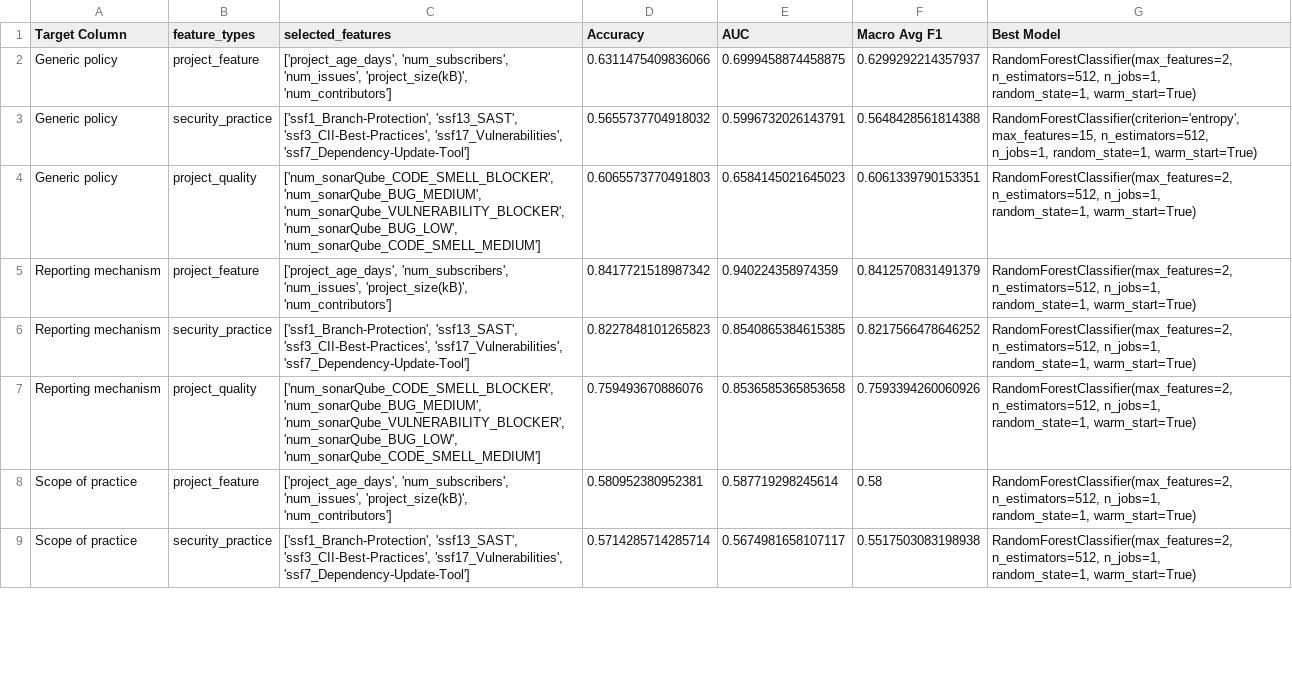
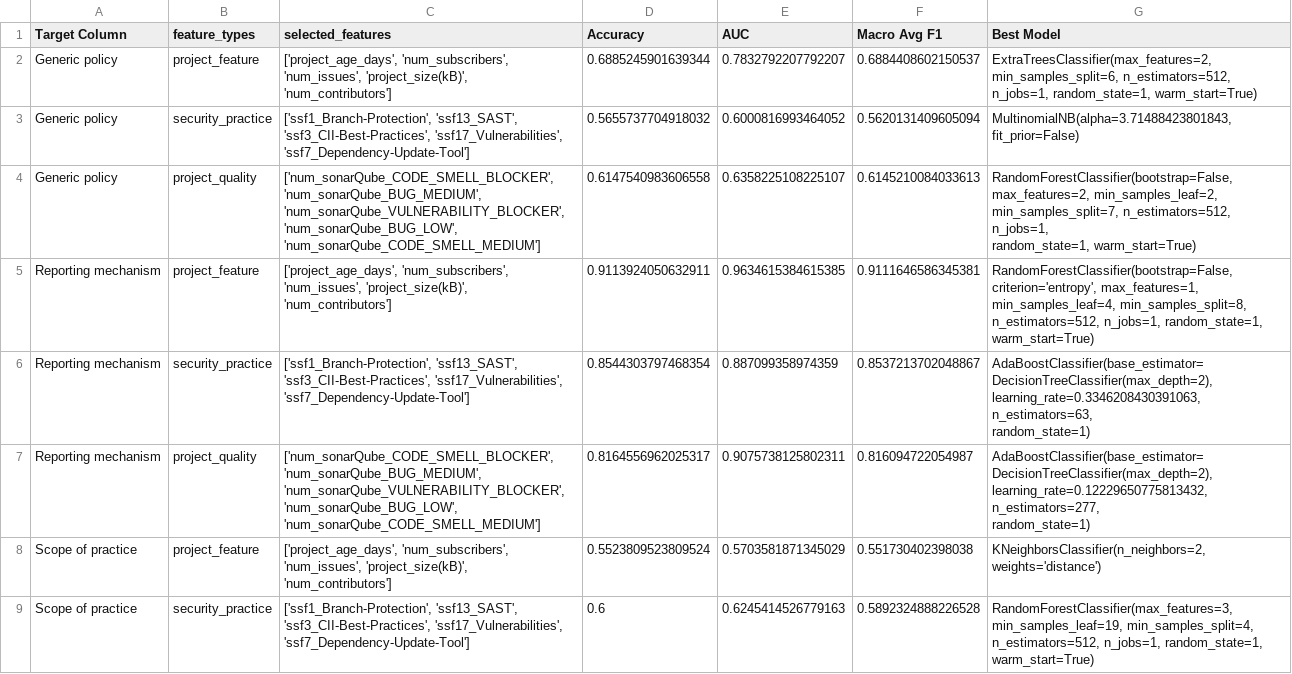
Before and after one commit to bilbribie/autoML, a CSV file: model_results.csv, drawn as a sheet; only a part is shown; the diff covers the shown part only.

Commit message:
Auto-update

```diff
--- a/model_results.csv
+++ b/model_results.csv
@@ -1,17 +1,21 @@
 Target Column,feature_types,selected_features,Accuracy,AUC,Macro Avg F1,Best Model
-Generic policy,project_feature,"['project_age_days', 'num_subscribers', 'num_issues', 'project_size(kB)', 'num_contributors']",0.6311475409836066,0.6999458874458875,0.6299292214357937,"RandomForestClassifier(max_features=2, n_estimators=512, n_jobs=1,
-                       random_state=1, warm_start=True)"
-Generic policy,security_practice,"['ssf1_Branch-Protection', 'ssf13_SAST', 'ssf3_CII-Best-Practices', 'ssf17_Vulnerabilities', 'ssf7_Dependency-Update-Tool']",0.5655737704918032,0.5996732026143791,0.5648428561814388,"RandomForestClassifier(criterion='entropy', max_features=15, n_estimators=512,
-                       n_jobs=1, random_state=1, warm_start=True)"
-Generic policy,project_quality,"['num_sonarQube_CODE_SMELL_BLOCKER', 'num_sonarQube_BUG_MEDIUM', 'num_sonarQube_VULNERABILITY_BLOCKER', 'num_sonarQube_BUG_LOW', 'num_sonarQube_CODE_SMELL_MEDIUM']",0.6065573770491803,0.6584145021645023,0.6061339790153351,"RandomForestClassifier(max_features=2, n_estimators=512, n_jobs=1,
-                       random_state=1, warm_start=True)"
-Reporting mechanism,project_feature,"['project_age_days', 'num_subscribers', 'num_issues', 'project_size(kB)', 'num_contributors']",0.8417721518987342,0.940224358974359,0.8412570831491379,"RandomForestClassifier(max_features=2, n_estimators=512, n_jobs=1,
-                       random_state=1, warm_start=True)"
-Reporting mechanism,security_practice,"['ssf1_Branch-Protection', 'ssf13_SAST', 'ssf3_CII-Best-Practices', 'ssf17_Vulnerabilities', 'ssf7_Dependency-Update-Tool']",0.8227848101265823,0.8540865384615385,0.8217566478646252,"RandomForestClassifier(max_features=2, n_estimators=512, n_jobs=1,
-                       random_state=1, warm_start=True)"
-Reporting mechanism,project_quality,"['num_sonarQube_CODE_SMELL_BLOCKER', 'num_sonarQube_BUG_MEDIUM', 'num_sonarQube_VULNERABILITY_BLOCKER', 'num_sonarQube_BUG_LOW', 'num_sonarQube_CODE_SMELL_MEDIUM']",0.759493670886076,0.8536585365853658,0.7593394260060926,"RandomForestClassifier(max_features=2, n_estimators=512, n_jobs=1,
-                       random_state=1, warm_start=True)"
-Scope of practice,project_feature,"['project_age_days', 'num_subscribers', 'num_issues', 'project_size(kB)', 'num_contributors']",0.580952380952381,0.587719298245614,0.58,"RandomForestClassifier(max_features=2, n_estimators=512, n_jobs=1,
-                       random_state=1, warm_start=True)"
-Scope of practice,security_practice,"['ssf1_Branch-Protection', 'ssf13_SAST', 'ssf3_CII-Best-Practices', 'ssf17_Vulnerabilities', 'ssf7_Dependency-Update-Tool']",0.5714285714285714,0.5674981658107117,0.5517503083198938,"RandomForestClassifier(max_features=2, n_estimators=512, n_jobs=1,
-                       random_state=1, warm_start=True)"
+Generic policy,project_feature,"['project_age_days', 'num_subscribers', 'num_issues', 'project_size(kB)', 'num_contributors']",0.6885245901639344,0.7832792207792207,0.6884408602150537,"ExtraTreesClassifier(max_features=2, min_samples_split=6, n_estimators=512,
+                     n_jobs=1, random_state=1, warm_start=True)"
+Generic policy,security_practice,"['ssf1_Branch-Protection', 'ssf13_SAST', 'ssf3_CII-Best-Practices', 'ssf17_Vulnerabilities', 'ssf7_Dependency-Update-Tool']",0.5655737704918032,0.6000816993464052,0.5620131409605094,"MultinomialNB(alpha=3.71488423801843, fit_prior=False)"
+Generic policy,project_quality,"['num_sonarQube_CODE_SMELL_BLOCKER', 'num_sonarQube_BUG_MEDIUM', 'num_sonarQube_VULNERABILITY_BLOCKER', 'num_sonarQube_BUG_LOW', 'num_sonarQube_CODE_SMELL_MEDIUM']",0.6147540983606558,0.6358225108225107,0.6145210084033613,"RandomForestClassifier(bootstrap=False, max_features=2, min_samples_leaf=2,
+                       min_samples_split=7, n_estimators=512, n_jobs=1,
+                       random_state=1, warm_start=True)"
+Reporting mechanism,project_feature,"['project_age_days', 'num_subscribers', 'num_issues', 'project_size(kB)', 'num_contributors']",0.9113924050632911,0.9634615384615385,0.9111646586345381,"RandomForestClassifier(bootstrap=False, criterion='entropy', max_features=1,
+                       min_samples_leaf=4, min_samples_split=8,
+                       n_estimators=512, n_jobs=1, random_state=1,
+                       warm_start=True)"
+Reporting mechanism,security_practice,"['ssf1_Branch-Protection', 'ssf13_SAST', 'ssf3_CII-Best-Practices', 'ssf17_Vulnerabilities', 'ssf7_Dependency-Update-Tool']",0.8544303797468354,0.887099358974359,0.8537213702048867,"AdaBoostClassifier(base_estimator=DecisionTreeClassifier(max_depth=2),
+                   learning_rate=0.3346208430391063, n_estimators=63,
+                   random_state=1)"
+Reporting mechanism,project_quality,"['num_sonarQube_CODE_SMELL_BLOCKER', 'num_sonarQube_BUG_MEDIUM', 'num_sonarQube_VULNERABILITY_BLOCKER', 'num_sonarQube_BUG_LOW', 'num_sonarQube_CODE_SMELL_MEDIUM']",0.8164556962025317,0.9075738125802311,0.816094722054987,"AdaBoostClassifier(base_estimator=DecisionTreeClassifier(max_depth=2),
+                   learning_rate=0.12229650775813432, n_estimators=277,
+                   random_state=1)"
+Scope of practice,project_feature,"['project_age_days', 'num_subscribers', 'num_issues', 'project_size(kB)', 'num_contributors']",0.5523809523809524,0.5703581871345029,0.551730402398038,"KNeighborsClassifier(n_neighbors=2, weights='distance')"
+Scope of practice,security_practice,"['ssf1_Branch-Protection', 'ssf13_SAST', 'ssf3_CII-Best-Practices', 'ssf17_Vulnerabilities', 'ssf7_Dependency-Update-Tool']",0.6,0.6245414526779163,0.5892324888226528,"RandomForestClassifier(max_features=3, min_samples_leaf=19, min_samples_split=4,
+                       n_estimators=512, n_jobs=1, random_state=1,
+                       warm_start=True)"
```
Also changed, not shown: 16 edited cells elsewhere in this file.
